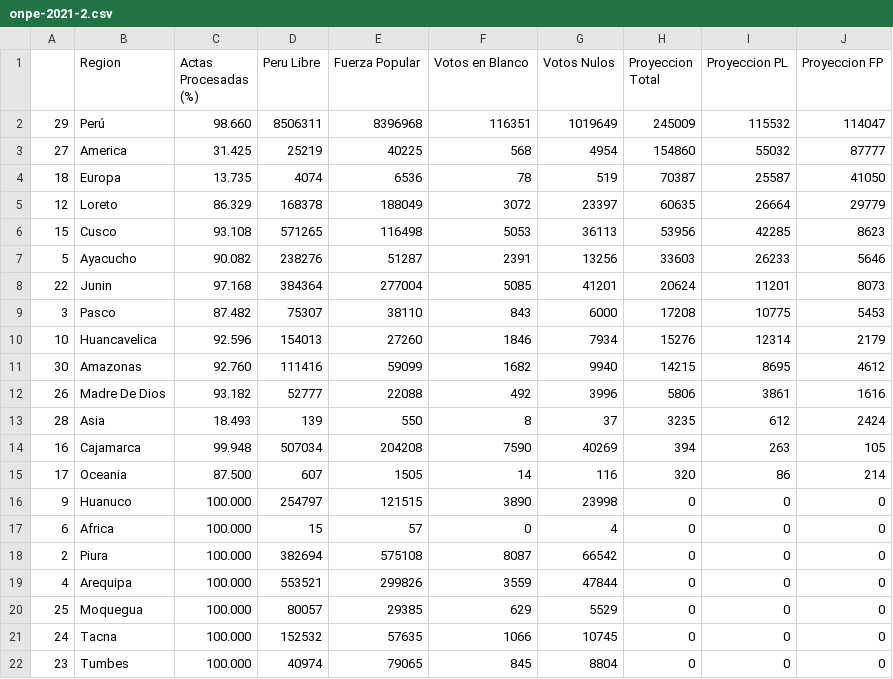
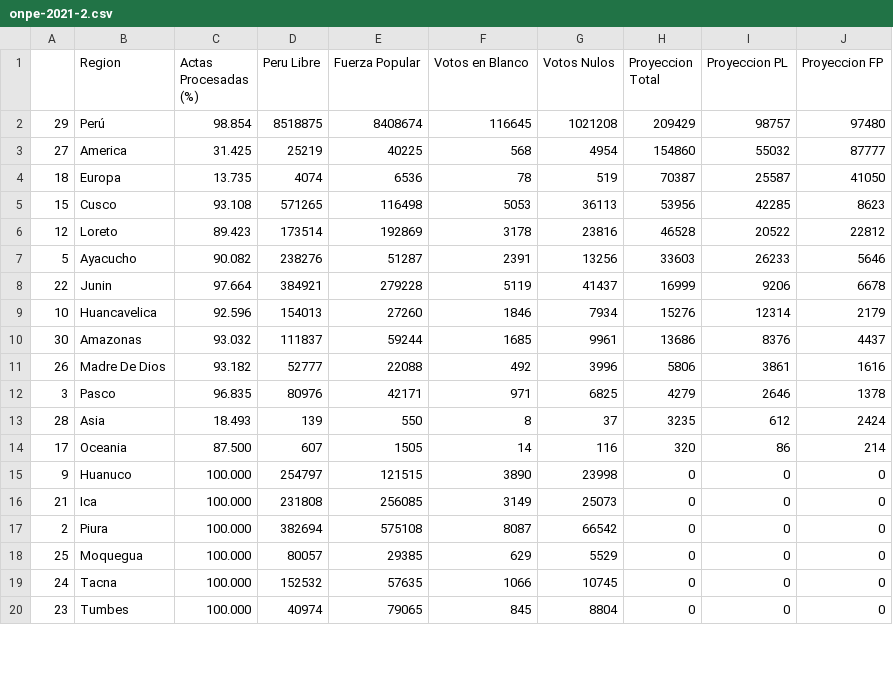
Before and after one commit to MarcoAlvarez/cvd-pe-data, a CSV file: others/onpe-2021-2.csv, drawn as a sheet; only a part is shown; the diff covers the shown part only.

Commit message:
onpe added

```diff
--- a/others/onpe-2021-2.csv
+++ b/others/onpe-2021-2.csv
@@ -1,20 +1,18 @@
 ,Region,Actas Procesadas (%),Peru Libre,Fuerza Popular,Votos en Blanco,Votos Nulos,Proyeccion Total,Proyeccion PL,Proyeccion FP
-29,Perú,98.660,8506311,8396968,116351,1019649,245009,115532,114047
+29,Perú,98.854,8518875,8408674,116645,1021208,209429,98757,97480
 27,America,31.425,25219,40225,568,4954,154860,55032,87777
 18,Europa,13.735,4074,6536,78,519,70387,25587,41050
-12,Loreto,86.329,168378,188049,3072,23397,60635,26664,29779
 15,Cusco,93.108,571265,116498,5053,36113,53956,42285,8623
+12,Loreto,89.423,173514,192869,3178,23816,46528,20522,22812
 5,Ayacucho,90.082,238276,51287,2391,13256,33603,26233,5646
-22,Junin,97.168,384364,277004,5085,41201,20624,11201,8073
-3,Pasco,87.482,75307,38110,843,6000,17208,10775,5453
+22,Junin,97.664,384921,279228,5119,41437,16999,9206,6678
 10,Huancavelica,92.596,154013,27260,1846,7934,15276,12314,2179
-30,Amazonas,92.760,111416,59099,1682,9940,14215,8695,4612
+30,Amazonas,93.032,111837,59244,1685,9961,13686,8376,4437
 26,Madre De Dios,93.182,52777,22088,492,3996,5806,3861,1616
+3,Pasco,96.835,80976,42171,971,6825,4279,2646,1378
 28,Asia,18.493,139,550,8,37,3235,612,2424
-16,Cajamarca,99.948,507034,204208,7590,40269,394,263,105
 17,Oceania,87.500,607,1505,14,116,320,86,214
 9,Huanuco,100.000,254797,121515,3890,23998,0,0,0
-6,Africa,100.000,15,57,0,4,0,0,0
+21,Ica,100.000,231808,256085,3149,25073,0,0,0
 2,Piura,100.000,382694,575108,8087,66542,0,0,0
-4,Arequipa,100.000,553521,299826,3559,47844,0,0,0
 25,Moquegua,100.000,80057,29385,629,5529,0,0,0
```
Also changed, not shown: 2 added rows, 1 removed row and 5 moved rows elsewhere in this file.
